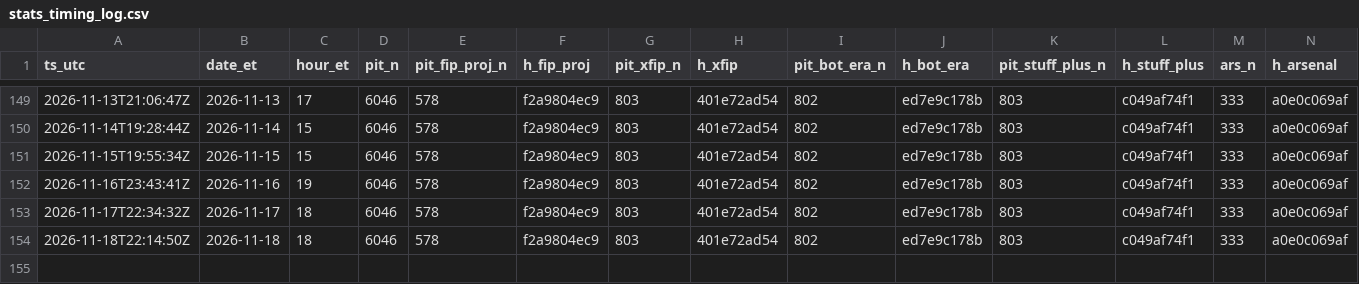
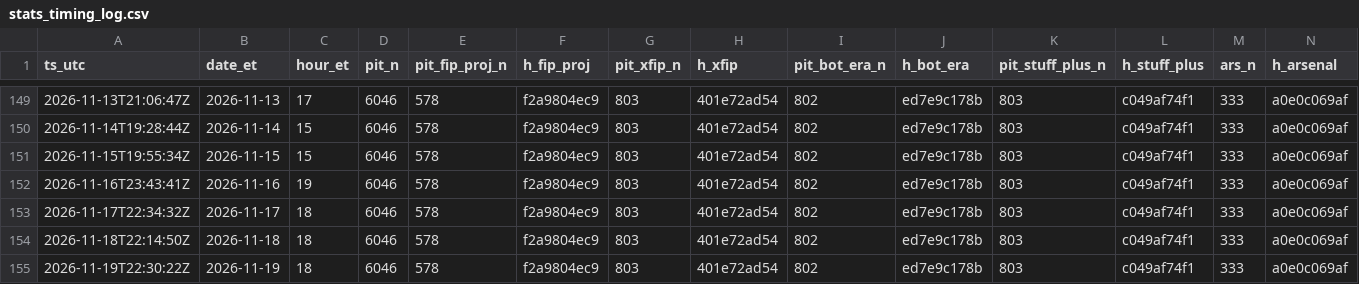
Before and after one commit to szerillo/mlb-tracker, a CSV file: data/stats_timing_log.csv, drawn as a sheet; only a part is shown, gaps mark what is left out; rows hold the shown columns only; the diff names each change by its address in the sheet, - before the commit and + after, or states it on an @@ line.

```diff
--- a/data/stats_timing_log.csv
+++ b/data/stats_timing_log.csv
+row 155: 2026-11-19T22:30:22Z | 2026-11-19 | 18 | 6046 | 578 | f2a9804ec9 | 803 | 401e72ad54 | 802 | ed7e9c178b | 803 | c049af74f1 | 333 | a0e0c069af
```
Also changed, not shown: data/power_eye_2026.csv, 14 other files.
